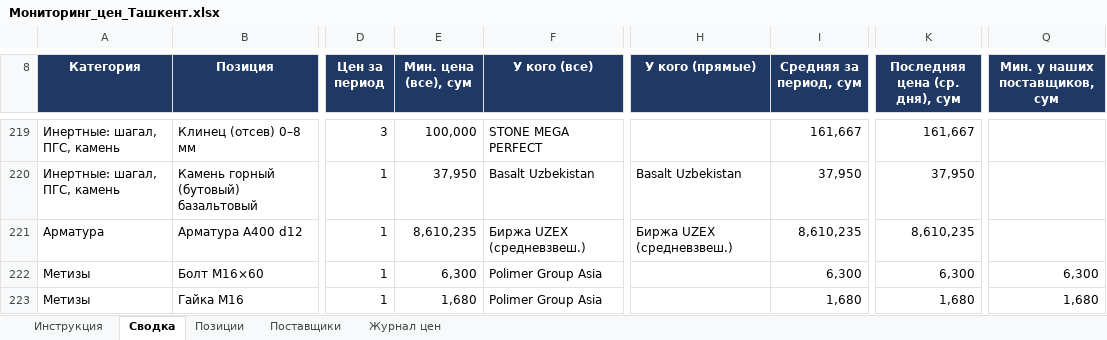
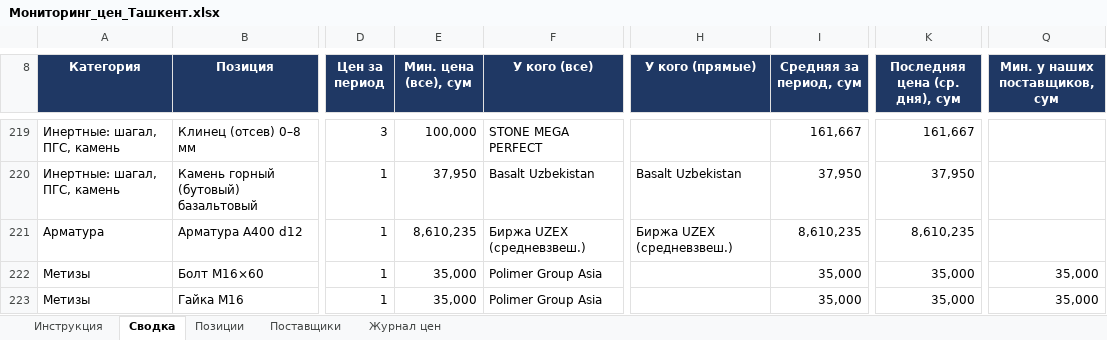
Before and after one commit to Semeev/test_seccondbrain, an Excel workbook: vault/thoughts/projects/golden-hills/Мониторинг_цен_Ташкент.xlsx, sheet Сводка, drawn as a sheet; only a part is shown, gaps mark what is left out; values as stored, in another font and other column widths than the file's, no borders; conditional formats not drawn; the diff names each change by its address in the sheet, - before the commit and + after, or states it on an @@ line.

```diff
--- a/vault/thoughts/projects/golden-hills/Мониторинг_цен_Ташкент.xlsx (sheet Сводка)
+++ b/vault/thoughts/projects/golden-hills/Мониторинг_цен_Ташкент.xlsx (sheet Сводка)
-E222 (Мин. цена (все), сум): 6,300
+E222 (Мин. цена (все), сум): 35,000
-I222 (Средняя за период, сум): 6,300
+I222 (Средняя за период, сум): 35,000
-K222 (Последняя цена (ср. дня), сум): 6,300
+K222 (Последняя цена (ср. дня), сум): 35,000
-Q222 (Мин. у наших поставщиков, сум): 6,300
+Q222 (Мин. у наших поставщиков, сум): 35,000
-E223 (Мин. цена (все), сум): 1,680
+E223 (Мин. цена (все), сум): 35,000
-I223 (Средняя за период, сум): 1,680
+I223 (Средняя за период, сум): 35,000
-K223 (Последняя цена (ср. дня), сум): 1,680
+K223 (Последняя цена (ср. дня), сум): 35,000
-Q223 (Мин. у наших поставщиков, сум): 1,680
+Q223 (Мин. у наших поставщиков, сум): 35,000
```
Also changed, not shown: sheet Журнал цен, hidden cells, 3 other files.
